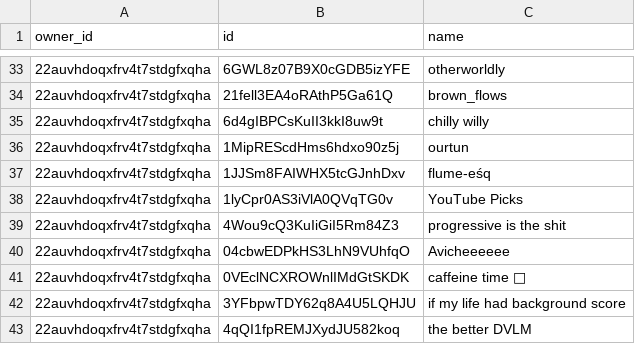
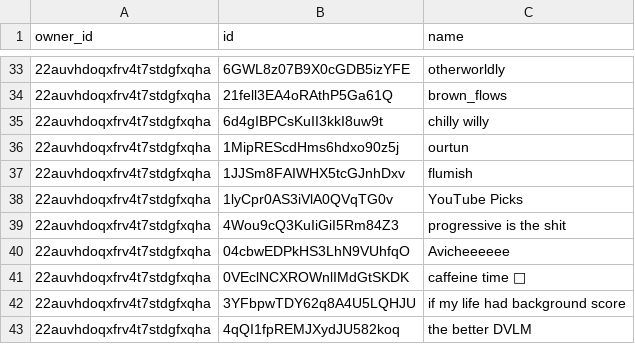
Before and after one commit to vivek-dodia/DailyBackedUpSpotifyPlaylists, a CSV file: playlists.csv, drawn as a sheet; only a part is shown, gaps mark what is left out; the diff names each change by its address in the sheet, - before the commit and + after, or states it on an @@ line.

Commit message:
Automated commit with updated playlists and liked songs.

```diff
--- a/playlists.csv
+++ b/playlists.csv
-C37 (name): flume-eśq
+C37 (name): flumish
```
Also changed, not shown: 32 other files.
